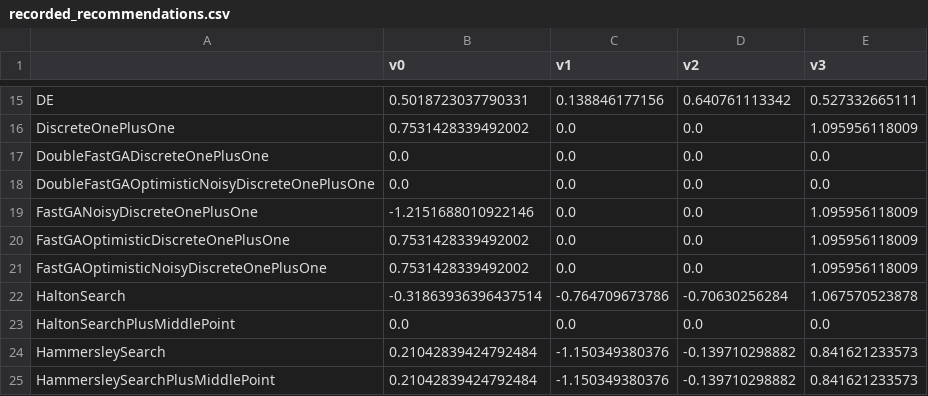
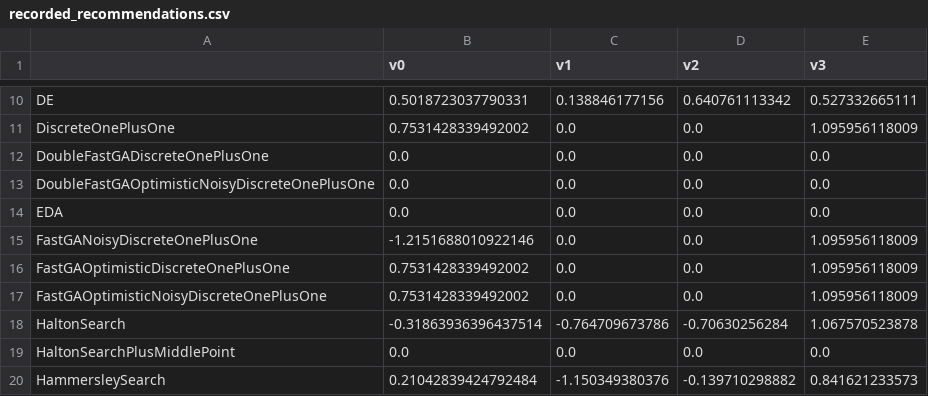
Before and after one commit to facebookresearch/nevergrad, a CSV file: nevergrad/optimization/recorded_recommendations.csv, drawn as a sheet; only a part is shown, gaps mark what is left out; the shorter side is filled out with more unchanged rows; the diff covers the shown part only; the diff names each change by its address in the sheet, - before the commit and + after, or states it on an @@ line.

```diff
--- a/nevergrad/optimization/recorded_recommendations.csv
+++ b/nevergrad/optimization/recorded_recommendations.csv
+row 14: EDA | 0.0 | 0.0 | 0.0 | 0.0
```
Also changed, not shown: 8 added rows and 5 removed rows elsewhere in this file, 6 other files.
